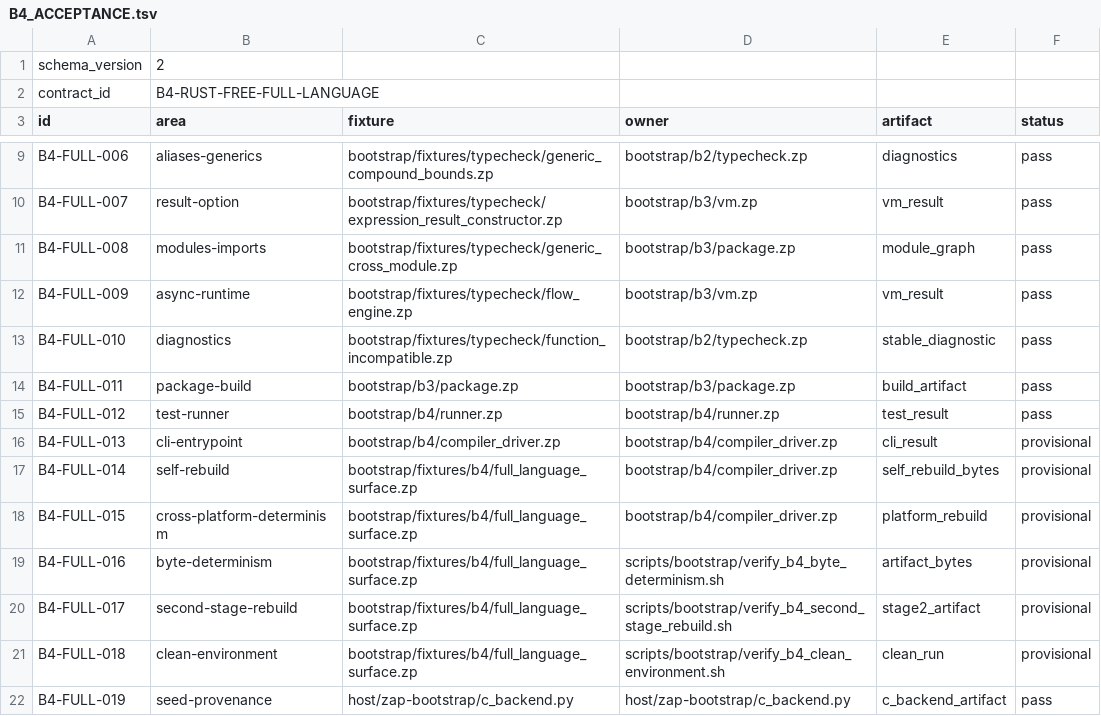
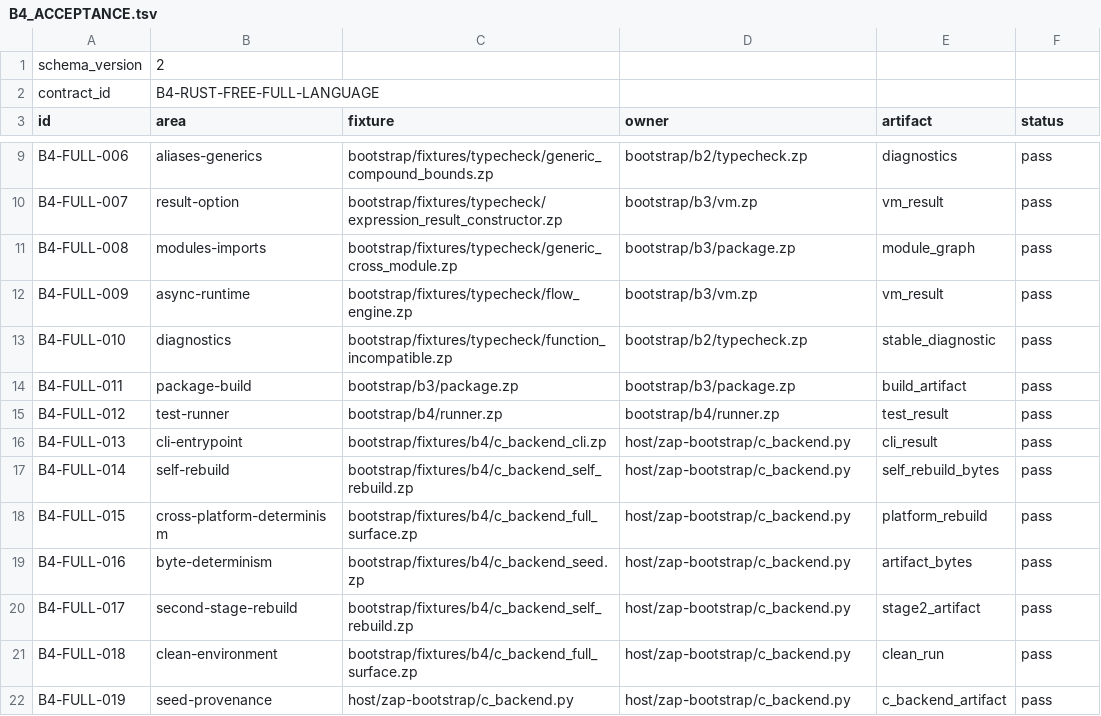
Before and after one commit to hidecard/zap, a TSV file: bootstrap/contracts/B4_ACCEPTANCE.tsv, drawn as a sheet; only a part is shown, gaps mark what is left out.

Commit message:
B4: complete C backend acceptance evidence and provisional edits
- Promote B4-FULL-013..018 from provisional to pass in full acceptance matrix
- Add C backend acceptance gate to B4 full acceptance matrix and rust-free contract
- Update verify_b4_evidence.sh to Schema v2 with dynamic row counts and C backend references
- Verify full-language backend ownership script for >=19 rows and owner fixtures
- Add C backend compile emit_c with BOM stripping, MSVC cl.exe support, and verifier updates
- Add C backend fixtures and acceptance verifier scripts

```diff
--- a/bootstrap/contracts/B4_ACCEPTANCE.tsv
+++ b/bootstrap/contracts/B4_ACCEPTANCE.tsv
@@ -15,8 +15,8 @@ B4-FULL-011	package-build	bootstrap/b3/package.zp	bootstrap/b3/package.zp	build_
 B4-FULL-012	test-runner	bootstrap/b4/runner.zp	bootstrap/b4/runner.zp	test_result	pass
-B4-FULL-013	cli-entrypoint	bootstrap/b4/compiler_driver.zp	bootstrap/b4/compiler_driver.zp	cli_result	provisional
-B4-FULL-014	self-rebuild	bootstrap/fixtures/b4/full_language_surface.zp	bootstrap/b4/compiler_driver.zp	self_rebuild_bytes	provisional
-B4-FULL-015	cross-platform-determinism	bootstrap/fixtures/b4/full_language_surface.zp	bootstrap/b4/compiler_driver.zp	platform_rebuild	provisional
-B4-FULL-016	byte-determinism	bootstrap/fixtures/b4/full_language_surface.zp	scripts/bootstrap/verify_b4_byte_determinism.sh	artifact_bytes	provisional
-B4-FULL-017	second-stage-rebuild	bootstrap/fixtures/b4/full_language_surface.zp	scripts/bootstrap/verify_b4_second_stage_rebuild.sh	stage2_artifact	provisional
-B4-FULL-018	clean-environment	bootstrap/fixtures/b4/full_language_surface.zp	scripts/bootstrap/verify_b4_clean_environment.sh	clean_run	provisional
+B4-FULL-013	cli-entrypoint	bootstrap/fixtures/b4/c_backend_cli.zp	host/zap-bootstrap/c_backend.py	cli_result	pass
+B4-FULL-014	self-rebuild	bootstrap/fixtures/b4/c_backend_self_rebuild.zp	host/zap-bootstrap/c_backend.py	self_rebuild_bytes	pass
+B4-FULL-015	cross-platform-determinism	bootstrap/fixtures/b4/c_backend_full_surface.zp	host/zap-bootstrap/c_backend.py	platform_rebuild	pass
+B4-FULL-016	byte-determinism	bootstrap/fixtures/b4/c_backend_seed.zp	host/zap-bootstrap/c_backend.py	artifact_bytes	pass
+B4-FULL-017	second-stage-rebuild	bootstrap/fixtures/b4/c_backend_self_rebuild.zp	host/zap-bootstrap/c_backend.py	stage2_artifact	pass
+B4-FULL-018	clean-environment	bootstrap/fixtures/b4/c_backend_full_surface.zp	host/zap-bootstrap/c_backend.py	clean_run	pass
 B4-FULL-019	seed-provenance	host/zap-bootstrap/c_backend.py	host/zap-bootstrap/c_backend.py	c_backend_artifact	pass
```
Also changed, not shown: 27 other files.
